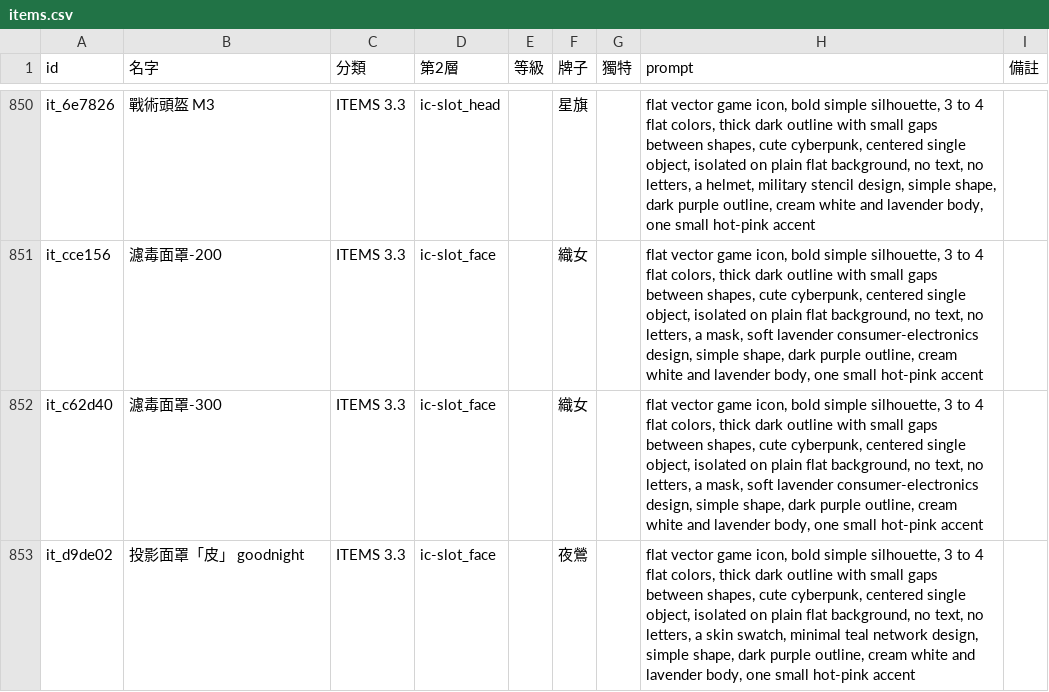
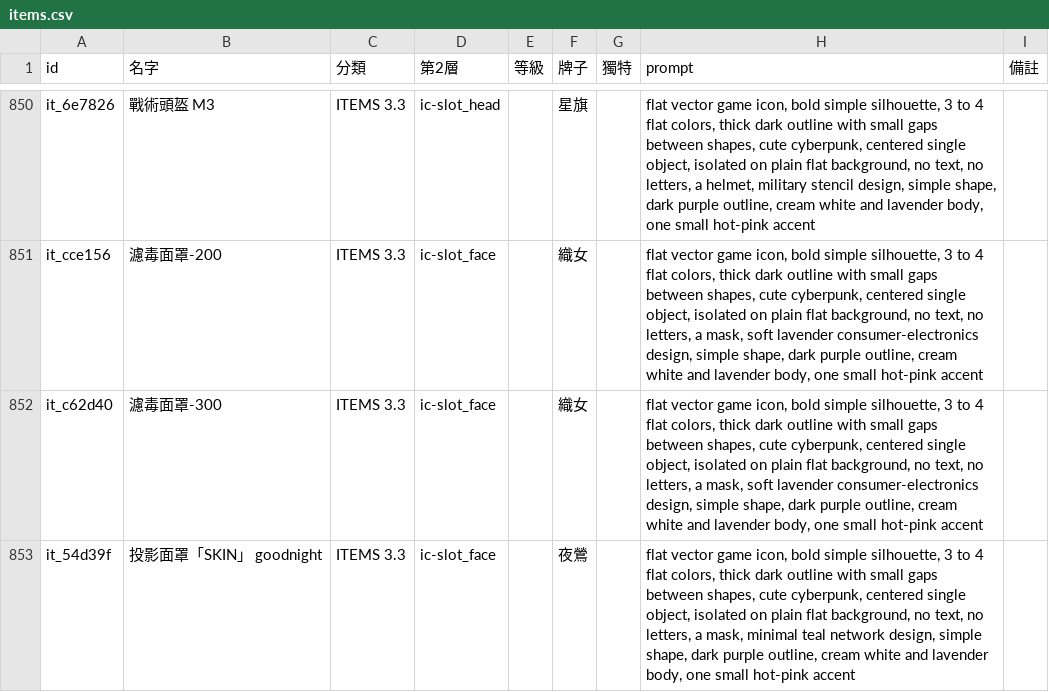
Before and after one commit to yellow630914/CyberpunkPink, a CSV file: docs/art/icons/items.csv, drawn as a sheet; only a part is shown, gaps mark what is left out; the diff covers the shown part only.

```diff
--- a/docs/art/icons/items.csv
+++ b/docs/art/icons/items.csv
@@ -852,2 +852,2 @@ it_cce156,濾毒面罩-200,ITEMS 3.3,ic-slot_face,,織女,,"flat vector game ico
 it_c62d40,濾毒面罩-300,ITEMS 3.3,ic-slot_face,,織女,,"flat vector game icon, bold simple silhouette, 3 to 4 flat colors, thick dark outline with small gaps between shapes, cute cyberpunk, centered single object, isolated on plain flat background, no text, no letters, a mask, soft lavender consumer-electronics design, simple shape, dark purple outline, cream white and lavender body, one small hot-pink accent",
-it_d9de02,投影面罩「皮」 goodnight,ITEMS 3.3,ic-slot_face,,夜鶯,,"flat vector game icon, bold simple silhouette, 3 to 4 flat colors, thick dark outline with small gaps between shapes, cute cyberpunk, centered single object, isolated on plain flat background, no text, no letters, a skin swatch, minimal teal network design, simple shape, dark purple outline, cream white and lavender body, one small hot-pink accent",
+it_54d39f,投影面罩「SKIN」 goodnight,ITEMS 3.3,ic-slot_face,,夜鶯,,"flat vector game icon, bold simple silhouette, 3 to 4 flat colors, thick dark outline with small gaps between shapes, cute cyberpunk, centered single object, isolated on plain flat background, no text, no letters, a mask, minimal teal network design, simple shape, dark purple outline, cream white and lavender body, one small hot-pink accent",
```
Also changed, not shown: 9 edited cells elsewhere in this file, 20 other files.
